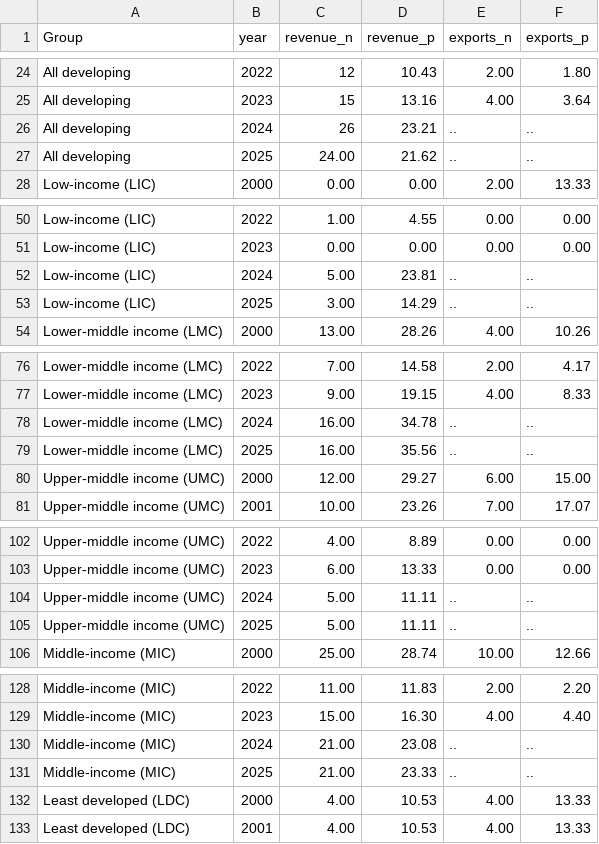
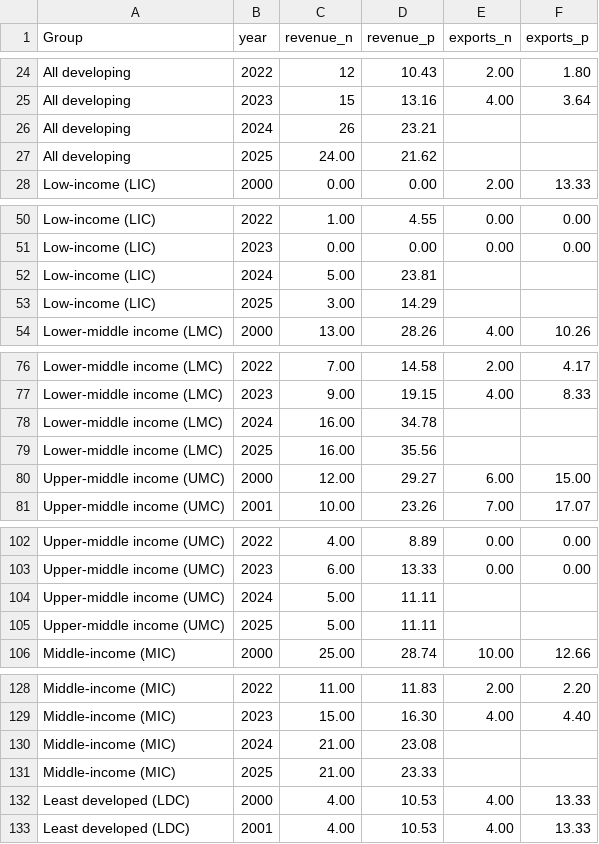
Before and after one commit to UNDP-Data/dv-debt-all-data-repo, a CSV file: data-2024/country-groups/externalDebtService.csv, drawn as a sheet; only a part is shown, gaps mark what is left out; the diff covers the shown part only.

```diff
--- a/data-2024/country-groups/externalDebtService.csv
+++ b/data-2024/country-groups/externalDebtService.csv
@@ -25,4 +25,4 @@ All developing,2022,12,10.43,2.00,1.80
 All developing,2023,15,13.16,4.00,3.64
-All developing,2024,26,23.21,..,..
-All developing,2025,24.00,21.62,..,..
+All developing,2024,26,23.21,,
+All developing,2025,24.00,21.62,,
 Low-income (LIC),2000,0.00,0.00,2.00,13.33
@@ -51,4 +51,4 @@ Low-income (LIC),2022,1.00,4.55,0.00,0.00
 Low-income (LIC),2023,0.00,0.00,0.00,0.00
-Low-income (LIC),2024,5.00,23.81,..,..
-Low-income (LIC),2025,3.00,14.29,..,..
+Low-income (LIC),2024,5.00,23.81,,
+Low-income (LIC),2025,3.00,14.29,,
 Lower-middle income (LMC),2000,13.00,28.26,4.00,10.26
@@ -77,4 +77,4 @@ Lower-middle income (LMC),2022,7.00,14.58,2.00,4.17
 Lower-middle income (LMC),2023,9.00,19.15,4.00,8.33
-Lower-middle income (LMC),2024,16.00,34.78,..,..
-Lower-middle income (LMC),2025,16.00,35.56,..,..
+Lower-middle income (LMC),2024,16.00,34.78,,
+Lower-middle income (LMC),2025,16.00,35.56,,
 Upper-middle income (UMC),2000,12.00,29.27,6.00,15.00
@@ -103,4 +103,4 @@ Upper-middle income (UMC),2022,4.00,8.89,0.00,0.00
 Upper-middle income (UMC),2023,6.00,13.33,0.00,0.00
-Upper-middle income (UMC),2024,5.00,11.11,..,..
-Upper-middle income (UMC),2025,5.00,11.11,..,..
+Upper-middle income (UMC),2024,5.00,11.11,,
+Upper-middle income (UMC),2025,5.00,11.11,,
 Middle-income (MIC),2000,25.00,28.74,10.00,12.66
@@ -129,4 +129,4 @@ Middle-income (MIC),2022,11.00,11.83,2.00,2.20
 Middle-income (MIC),2023,15.00,16.30,4.00,4.40
-Middle-income (MIC),2024,21.00,23.08,..,..
-Middle-income (MIC),2025,21.00,23.33,..,..
+Middle-income (MIC),2024,21.00,23.08,,
+Middle-income (MIC),2025,21.00,23.33,,
 Least developed (LDC),2000,4.00,10.53,4.00,13.33
```
Also changed, not shown: 92 edited cells elsewhere in this file.
